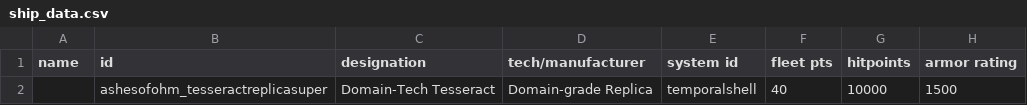
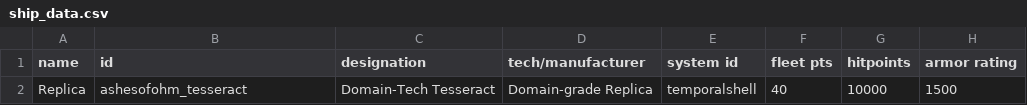
Before and after one commit to MildlyFootwear/starsector-AshesOfOhm, a CSV file: data/hulls/ship_data.csv, drawn as a sheet; only a part is shown; the diff names each change by its address in the sheet, - before the commit and + after, or states it on an @@ line.

```diff
--- a/data/hulls/ship_data.csv
+++ b/data/hulls/ship_data.csv
-A2 (name): (empty)
+A2 (name): Replica
-B2 (id): ashesofohm_tesseractreplicasuper
+B2 (id): ashesofohm_tesseract
```
Also changed, not shown: data/campaign/aotd_production_projects.csv, 1 other file.
